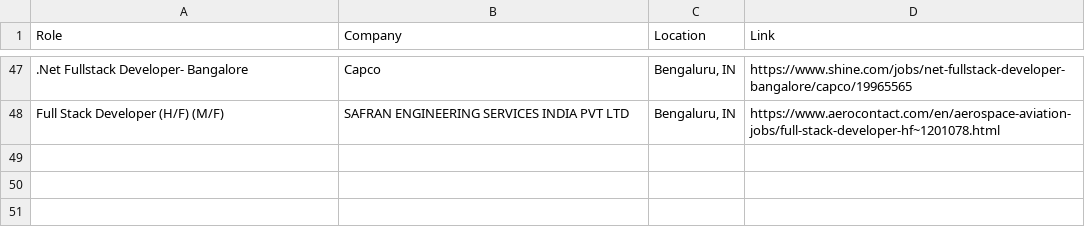
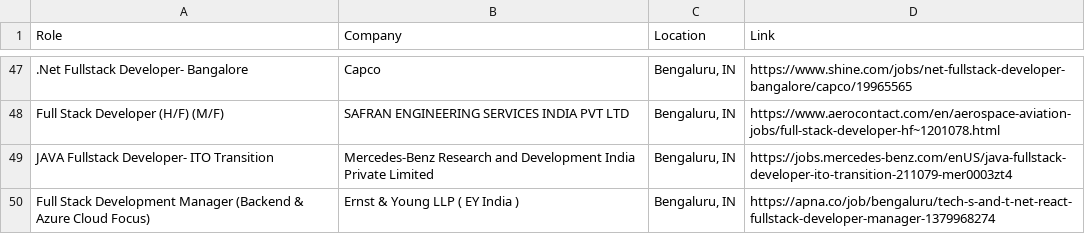
Before and after one commit to priyanshu0508/Automated-Job-Tracker-Alert, a CSV file: seen_jobs.csv, drawn as a sheet; only a part is shown, gaps mark what is left out; the diff names each change by its address in the sheet, - before the commit and + after, or states it on an @@ line.

```diff
--- a/seen_jobs.csv
+++ b/seen_jobs.csv
+row 49: JAVA Fullstack Developer- ITO Transition | Mercedes-Benz Research and Development India Private Limited | Bengaluru, IN | https://jobs.mercedes-benz.com/enUS/java-fullstack-developer-ito-transition-211079-mer0003zt4
+row 50: Full Stack Development Manager (Backend & Azure Cloud Focus) | Ernst & Young LLP ( EY India ) | Bengaluru, IN | https://apna.co/job/bengaluru/tech-s-and-t-net-react-fullstack-developer-manager-1379968274
```
